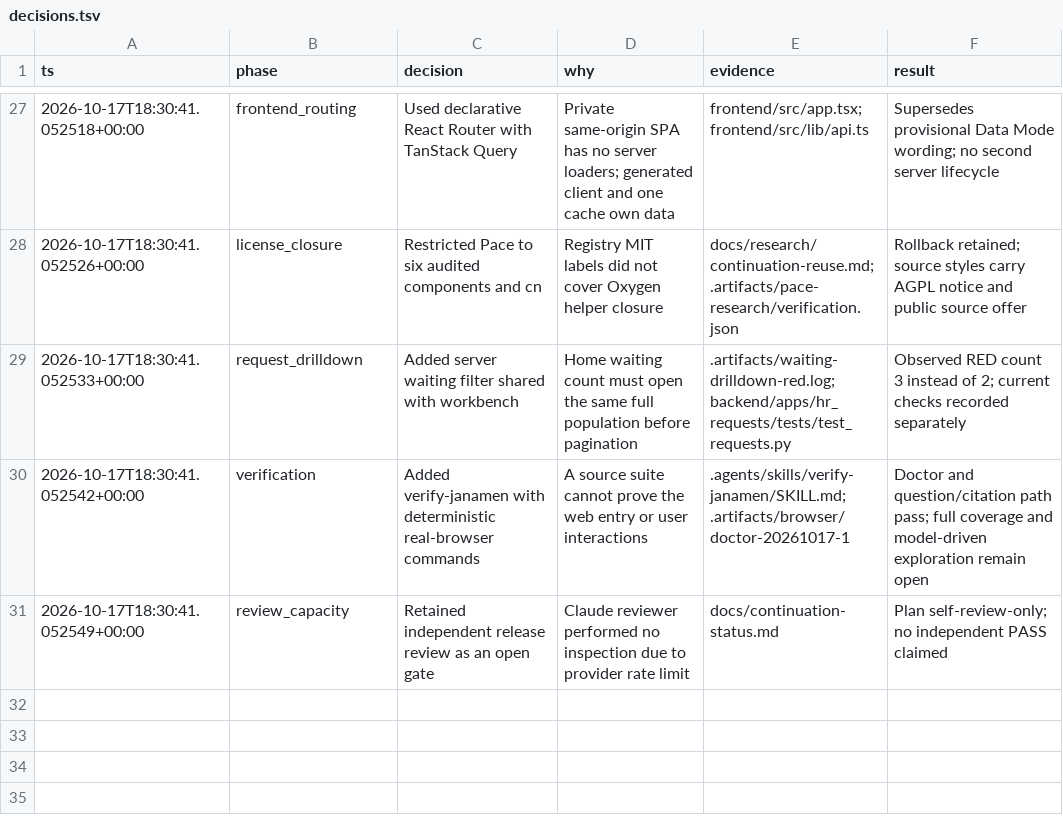
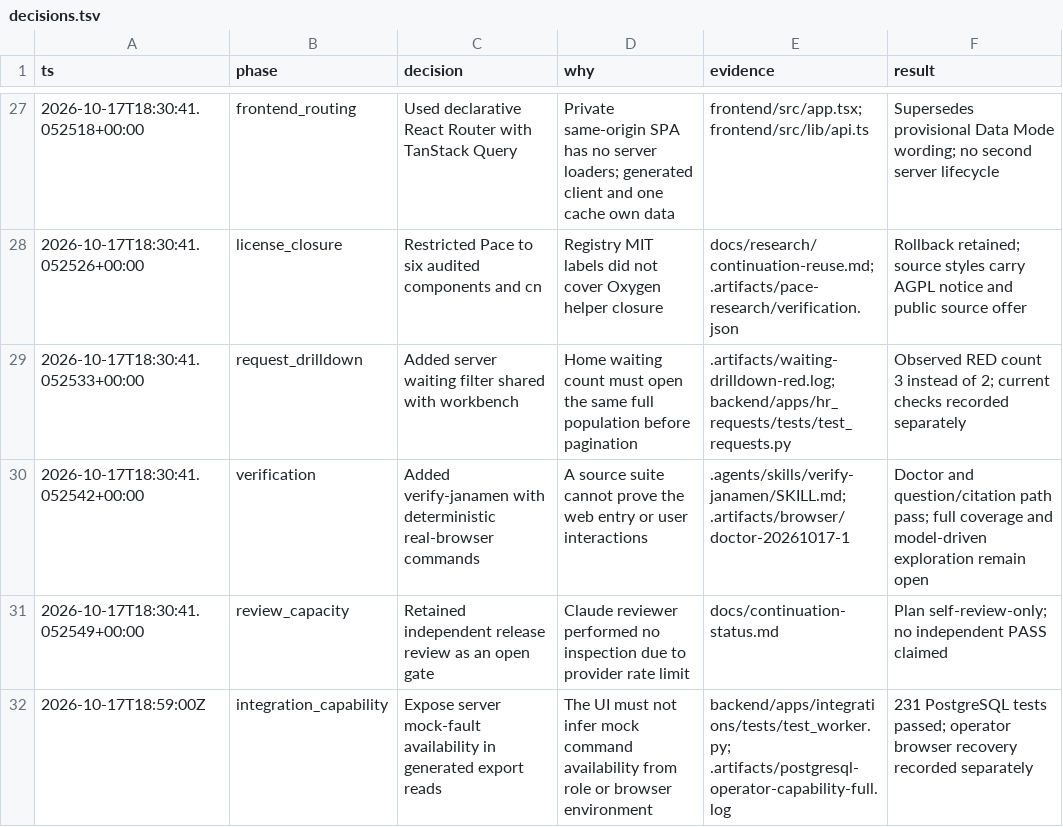
Before and after one commit to Yerlan110110/Jana, a TSV file: docs/architecture/decisions.tsv, drawn as a sheet; only a part is shown, gaps mark what is left out; the diff names each change by its address in the sheet, - before the commit and + after, or states it on an @@ line.

Commit message:
feat(integrations): expose server-controlled mock recovery capability

```diff
--- a/docs/architecture/decisions.tsv
+++ b/docs/architecture/decisions.tsv
+row 32: 2026-10-17T18:59:00Z | integration_capability | Expose server mock-fault availability in generated export reads | The UI must not infer mock command availability from role or browser environment | backend/apps/integrations/tests/test_worker.py; .artifacts/postgresql-operator-capability-full.log | 231 PostgreSQL tests passed; operator browser recovery recorded separately
```
Also changed, not shown: 8 other files.
